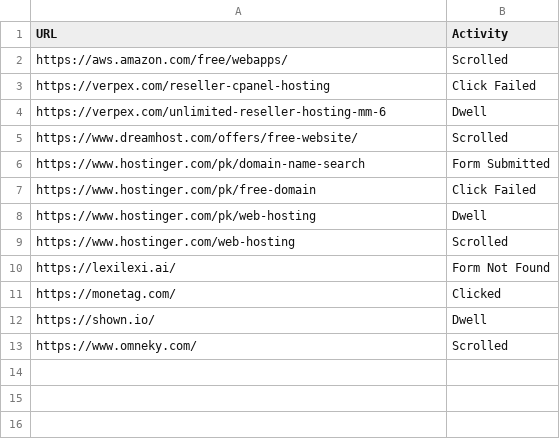
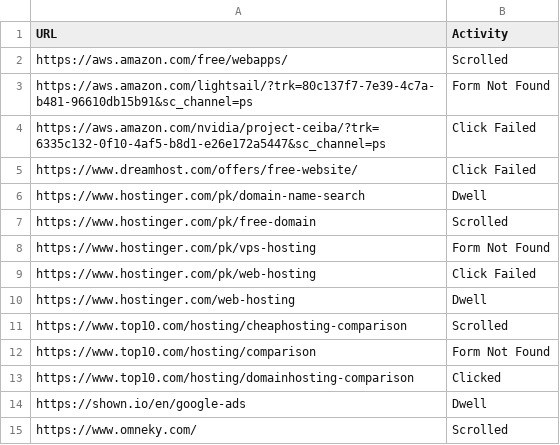
Before and after one commit to JawwadIrshad/website_project-Gologin-, a CSV file: activity_log.csv, drawn as a sheet.

```diff
--- a/activity_log.csv
+++ b/activity_log.csv
@@ -2,12 +2,14 @@ URL,Activity
 https://aws.amazon.com/free/webapps/,Scrolled
-https://verpex.com/reseller-cpanel-hosting,Click Failed
-https://verpex.com/unlimited-reseller-hosting-mm-6,Dwell
-https://www.dreamhost.com/offers/free-website/,Scrolled
-https://www.hostinger.com/pk/domain-name-search,Form Submitted
-https://www.hostinger.com/pk/free-domain,Click Failed
-https://www.hostinger.com/pk/web-hosting,Dwell
-https://www.hostinger.com/web-hosting,Scrolled
-https://lexilexi.ai/,Form Not Found
-https://monetag.com/,Clicked
-https://shown.io/,Dwell
+https://aws.amazon.com/lightsail/?trk=80c137f7-7e39-4c7a-b481-96610db15b91&sc_channel=ps,Form Not Found
+https://aws.amazon.com/nvidia/project-ceiba/?trk=6335c132-0f10-4af5-b8d1-e26e172a5447&sc_channel=ps,Click Failed
+https://www.dreamhost.com/offers/free-website/,Click Failed
+https://www.hostinger.com/pk/domain-name-search,Dwell
+https://www.hostinger.com/pk/free-domain,Scrolled
+https://www.hostinger.com/pk/vps-hosting,Form Not Found
+https://www.hostinger.com/pk/web-hosting,Click Failed
+https://www.hostinger.com/web-hosting,Dwell
+https://www.top10.com/hosting/cheaphosting-comparison,Scrolled
+https://www.top10.com/hosting/comparison,Form Not Found
+https://www.top10.com/hosting/domainhosting-comparison,Clicked
+https://shown.io/en/google-ads,Dwell
 https://www.omneky.com/,Scrolled
```
Also changed, not shown: sponsored_results.csv, 4 other files.
